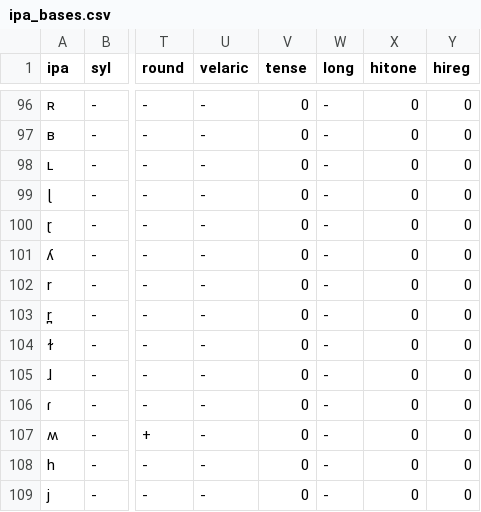
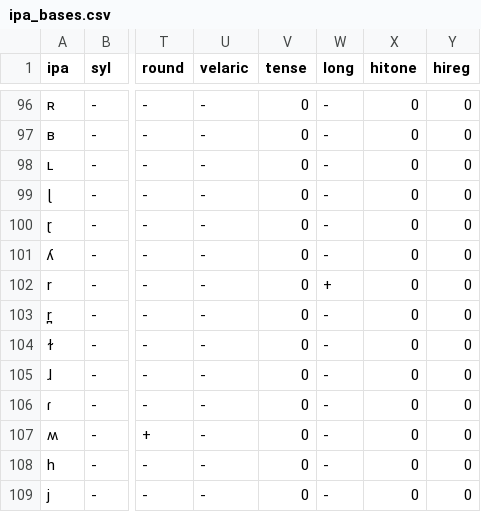
Before and after one commit to philcombiths/panphon, a CSV file: panphon/data/ipa_bases.csv, drawn as a sheet; only a part is shown, gaps mark what is left out; the diff names each change by its address in the sheet, - before the commit and + after, or states it on an @@ line.

Commit message:
Update ipa_bases.csv

```diff
--- a/panphon/data/ipa_bases.csv
+++ b/panphon/data/ipa_bases.csv
-W102 (long): -
+W102 (long): +
```
